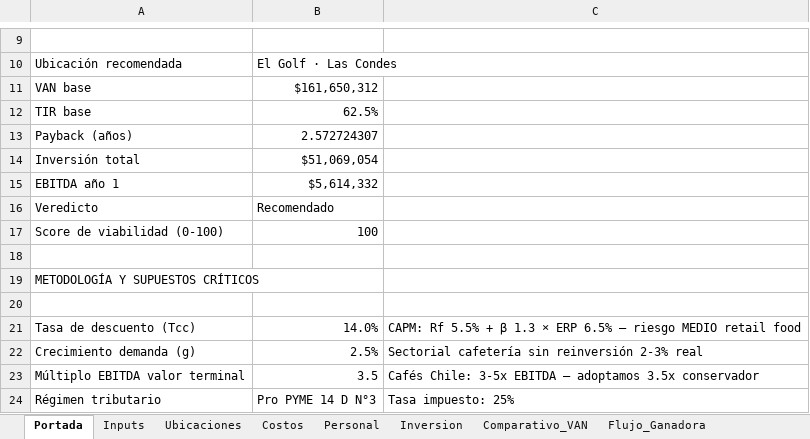
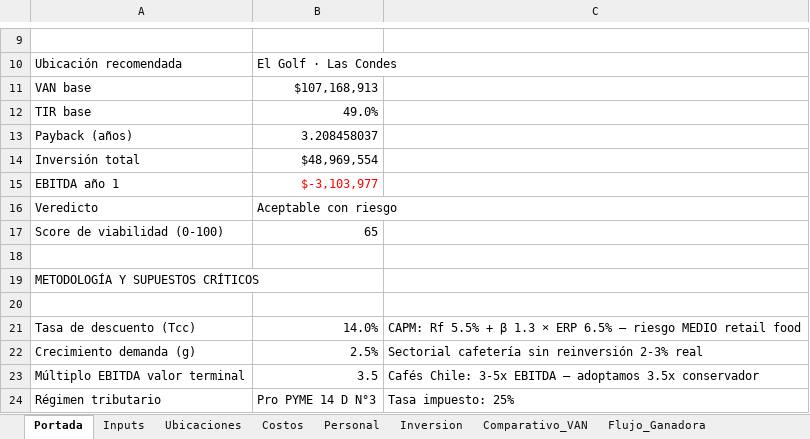
Before and after one commit to mat1dtsc/agente-evaluacion-proyectos, an Excel workbook: public/exports/Analisis_Cafe_Combo_RM.xlsx, sheet Portada, drawn as a sheet; only a part is shown, gaps mark what is left out; values as stored, in another font and other column widths than the file's, no borders; the diff names each change by its address in the sheet, - before the commit and + after, or states it on an @@ line.

```diff
--- a/public/exports/Analisis_Cafe_Combo_RM.xlsx (sheet Portada)
+++ b/public/exports/Analisis_Cafe_Combo_RM.xlsx (sheet Portada)
-B11: $161,650,312
+B11: $107,168,913
-B12: 62.5%
+B12: 49.0%
-B13: 2.572724307
+B13: 3.208458037
-B14: $51,069,054
+B14: $48,969,554
-B15: $5,614,332
+B15: $-3,103,977
-B15 text colour: black
+B15 text colour: #FF0000
-B16: Recomendado
+B16: Aceptable con riesgo
-B17: 100
+B17: 65
```
Also changed, not shown: sheet Ubicaciones, sheet Comparativo_VAN, sheet Sensibilidad, sheet Flujo_Ganadora, sheet Conclusion, sheet Costos, 6 other files.
